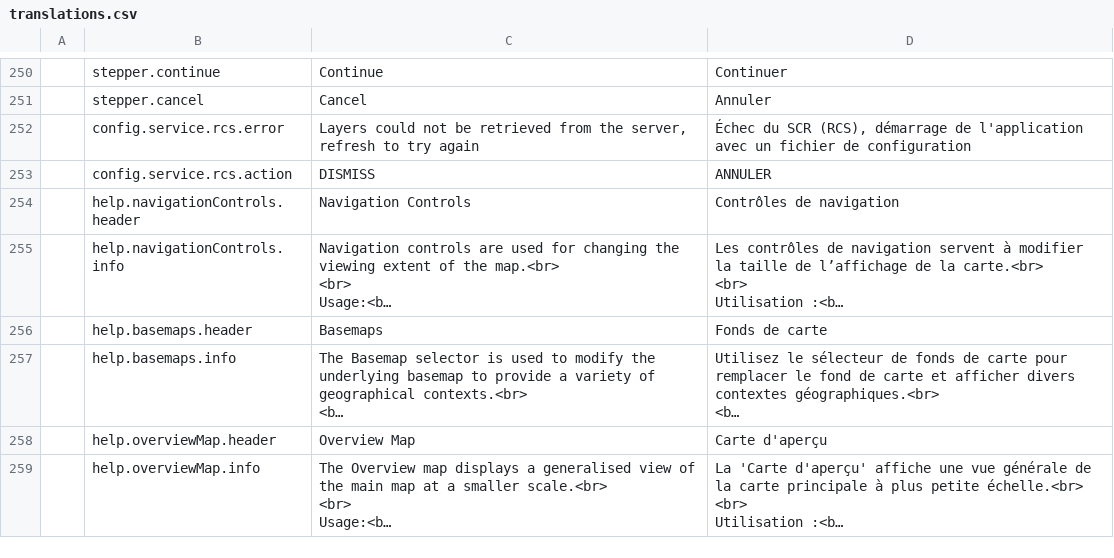
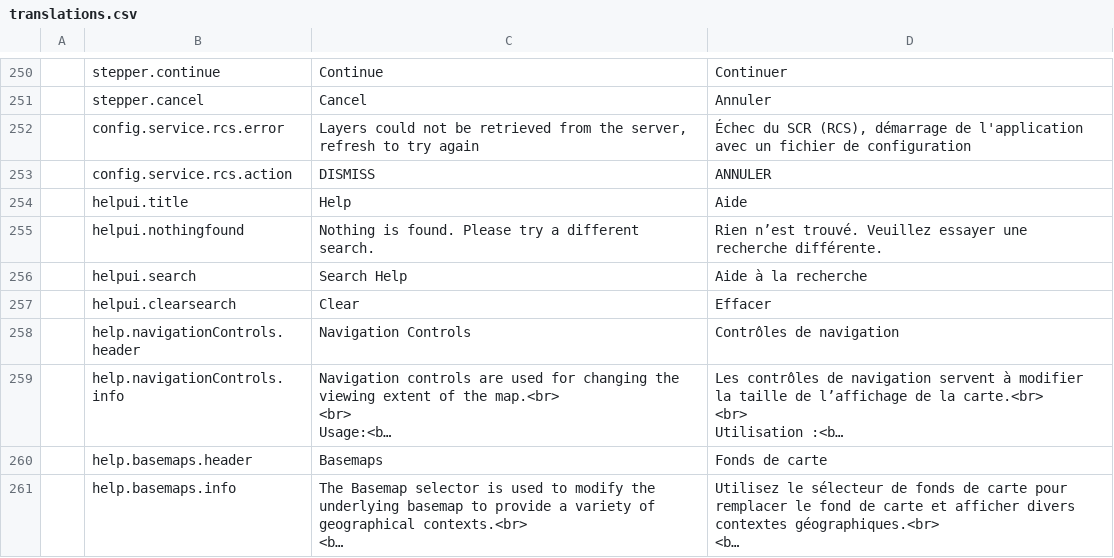
Before and after one commit to fgpv-vpgf/fgpv-vpgf, a CSV file: src/locales/translations.csv, drawn as a sheet; only a part is shown, gaps mark what is left out; the shorter side is filled out with more unchanged rows; long unchanged cells end in …; the diff names each change by its address in the sheet, - before the commit and + after, or states it on an @@ line.

Commit message:
feat(ui): add search to help
Closes #1444

```diff
--- a/src/locales/translations.csv
+++ b/src/locales/translations.csv
+row 254:  | helpui.title | Help | Aide
+row 255:  | helpui.nothingfound | Nothing is found. Please try a different search. | Rien n’est trouvé. Veuillez essayer une recherche différente.
+row 256:  | helpui.search | Search Help | Aide à la recherche
+row 257:  | helpui.clearsearch | Clear | Effacer
```
Also changed, not shown: 6 other files.
